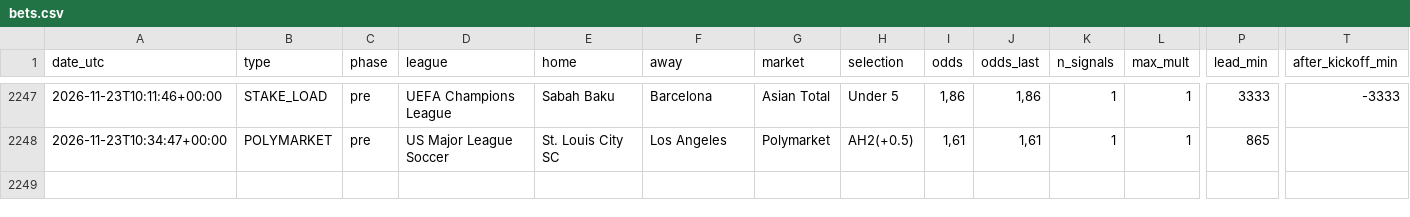
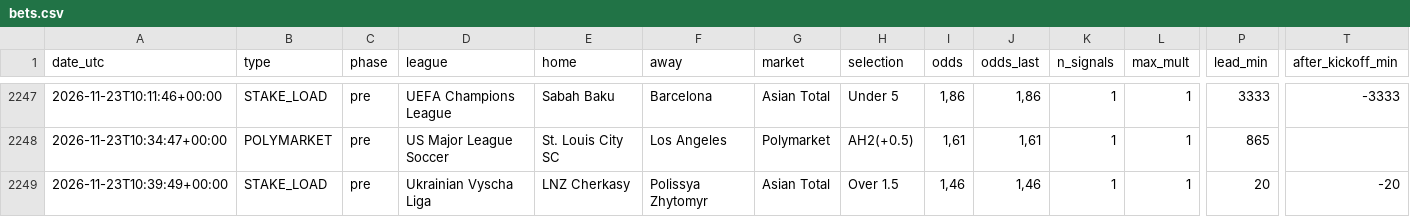
Before and after one commit to nunovinhas-creator/goal-roi, a CSV file: docs/bets.csv, drawn as a sheet; only a part is shown, gaps mark what is left out; rows hold the shown columns only; the diff names each change by its address in the sheet, - before the commit and + after, or states it on an @@ line.

```diff
--- a/docs/bets.csv
+++ b/docs/bets.csv
+row 2249: 2026-11-23T10:39:49+00:00 | STAKE_LOAD | pre | Ukrainian Vyscha Liga | LNZ Cherkasy | Polissya Zhytomyr | Asian Total | Over 1.5 | 1,46 | 1,46 | 1 | 1 | 20 | -20
```
Also changed, not shown: 6 other files.
